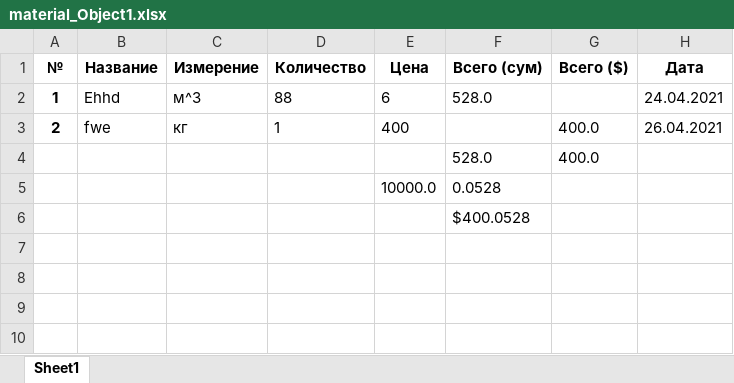
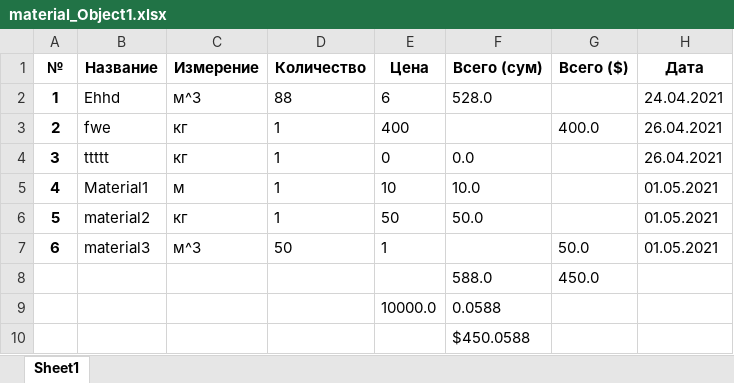
Before and after one commit to xiidot1303/construction_bot, an Excel workbook: files/excel/material_Object1.xlsx, sheet Sheet1, drawn as a sheet; values as stored, in another font and other column widths than the file's, no borders; removed rows and columns are numbered as before the commit, all else as after; the diff names each change by its address in the sheet, - before the commit and + after, or states it on an @@ line.

```diff
--- a/files/excel/material_Object1.xlsx (sheet Sheet1)
+++ b/files/excel/material_Object1.xlsx (sheet Sheet1)
-row 4:  |  |  |  |  | 528.0 | 400.0
-row 5:  |  |  |  | 10000.0 | 0.0528
+row 4: 3 | ttttt | кг | 1 | 0 | 0.0 |  | 26.04.2021
+row 5: 4 | Material1 | м | 1 | 10 | 10.0 |  | 01.05.2021
+row 6: 5 | material2 | кг | 1 | 50 | 50.0 |  | 01.05.2021
+row 7: 6 | material3 | м^3 | 50 | 1 |  | 50.0 | 01.05.2021
+row 8:  |  |  |  |  | 588.0 | 450.0
+row 9:  |  |  |  | 10000.0 | 0.0588
-F10 (Всего (сум)): $400.0528
+F10 (Всего (сум)): $450.0588
```
Also changed, not shown: files/excel/salary_Object1.xlsx, 10 other files.
